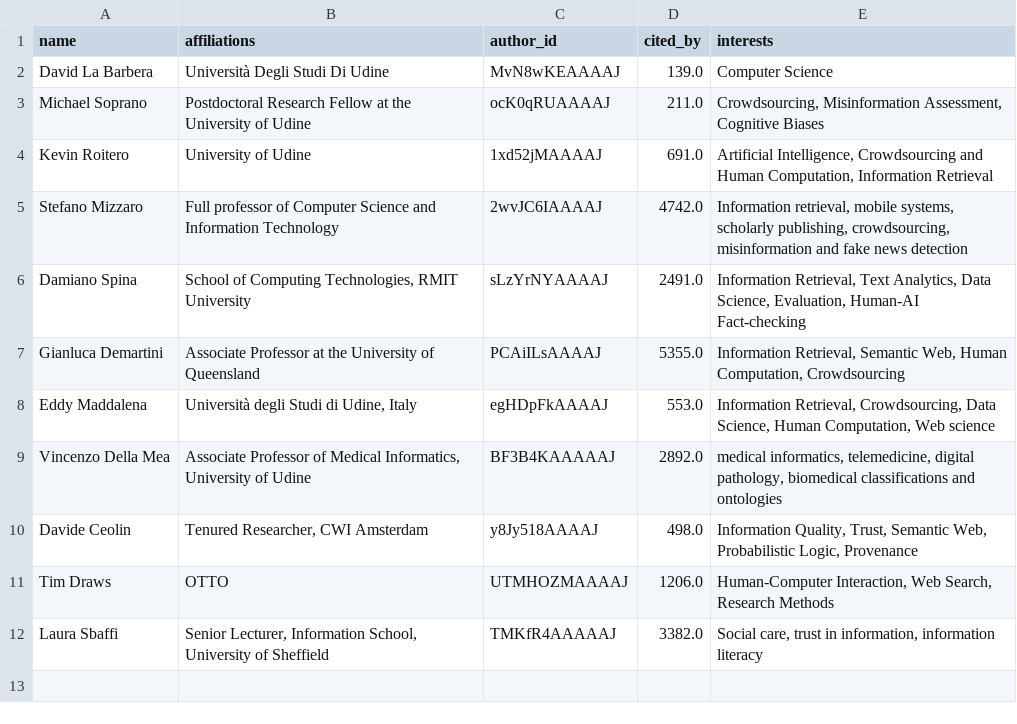
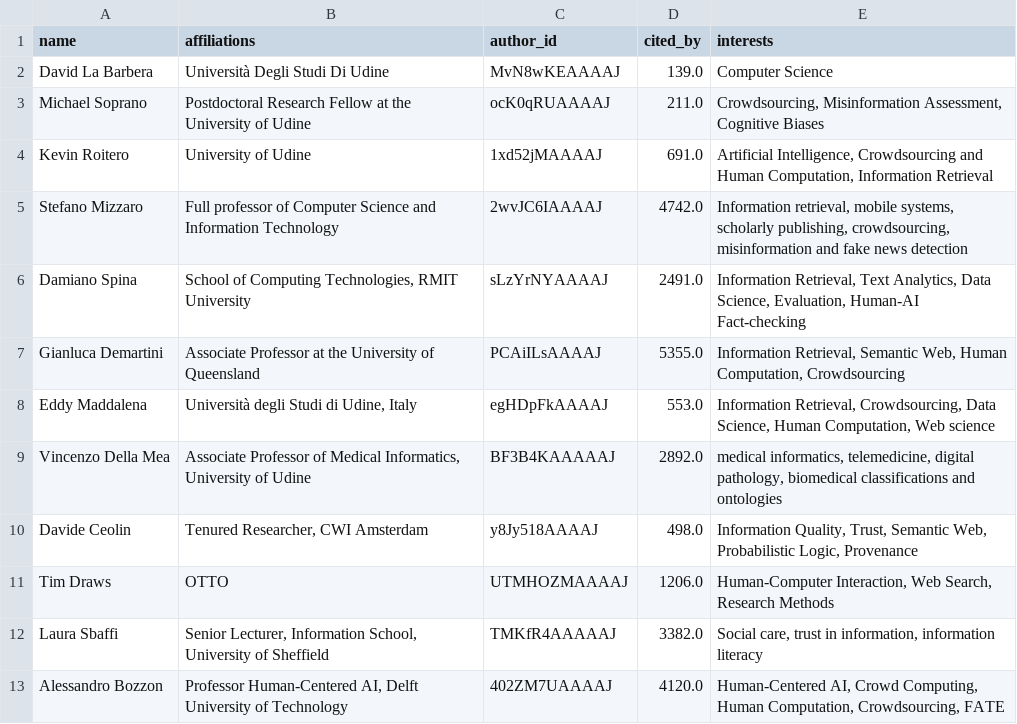
Before and after one commit to DavideDomTam/ProgettoSocialComputing, a CSV file: Data/nodes.csv, drawn as a sheet.

Commit message:
Modificica con controllo di affiliations

```diff
--- a/Data/nodes.csv
+++ b/Data/nodes.csv
@@ -12 +12,2 @@ Tim Draws,OTTO,UTMHOZMAAAAJ,1206.0,"Human-Computer Interaction, Web Search, Rese
 Laura Sbaffi,"Senior Lecturer, Information School, University of Sheffield",TMKfR4AAAAAJ,3382.0,"Social care, trust in information, information literacy"
+Alessandro Bozzon,"Professor Human-Centered AI, Delft University of Technology",402ZM7UAAAAJ,4120.0,"Human-Centered AI, Crowd Computing, Human Computation, Crowdsourcing, FATE"
```
Also changed, not shown: Data/edges.csv, 1 other file.
